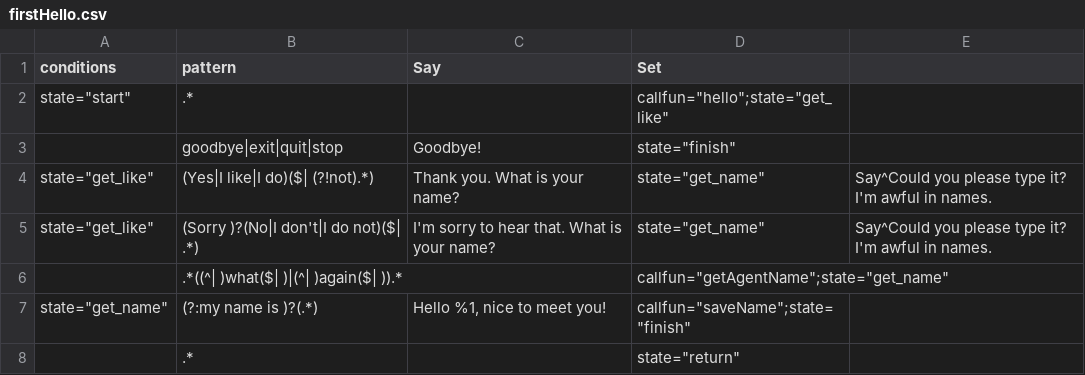
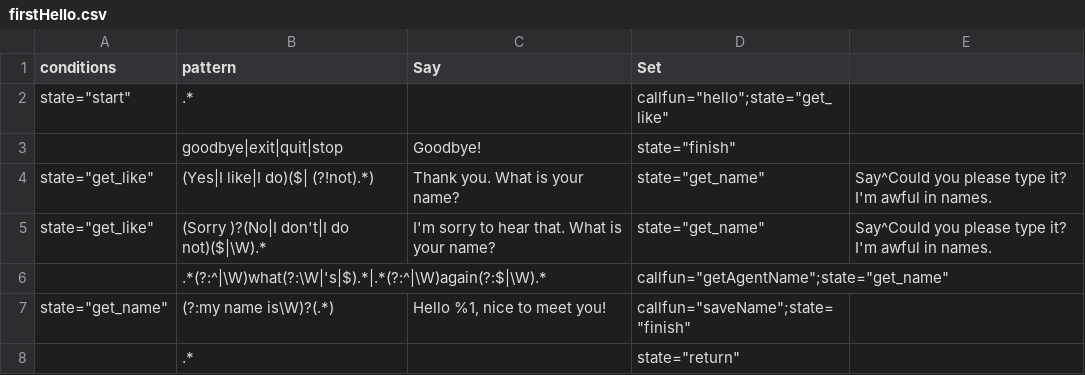
Before and after one commit to inmind-project/Git, a CSV file: Configurations/firstHello.csv, drawn as a sheet.

```diff
--- a/Configurations/firstHello.csv
+++ b/Configurations/firstHello.csv
@@ -4,5 +4,5 @@ conditions,pattern,Say,Set,
 "state=""get_like""",(Yes|I like|I do)($| (?!not).*),Thank you. What is your name?,"state=""get_name""",Say^Could you please type it? I'm awful in names.
-"state=""get_like""",(Sorry )?(No|I don't|I do not)($| .*),I'm sorry to hear that. What is your name?,"state=""get_name""",Say^Could you please type it? I'm awful in names.
-,.*((^| )what($| )|(^| )again($| )).*,,"callfun=""getAgentName"";state=""get_name""",
-"state=""get_name""",(?:my name is )?(.*),"Hello %1, nice to meet you!","callfun=""saveName"";state=""finish""",
+"state=""get_like""",(Sorry )?(No|I don't|I do not)($|\W).*,I'm sorry to hear that. What is your name?,"state=""get_name""",Say^Could you please type it? I'm awful in names.
+,.*(?:^|\W)what(?:\W|'s|$).*|.*(?:^|\W)again(?:$|\W).*,,"callfun=""getAgentName"";state=""get_name""",
+"state=""get_name""",(?:my name is\W)?(.*),"Hello %1, nice to meet you!","callfun=""saveName"";state=""finish""",
 ,.*,,"state=""return""",
```
Also changed, not shown: Configurations/mybus.csv, 1 other file.
